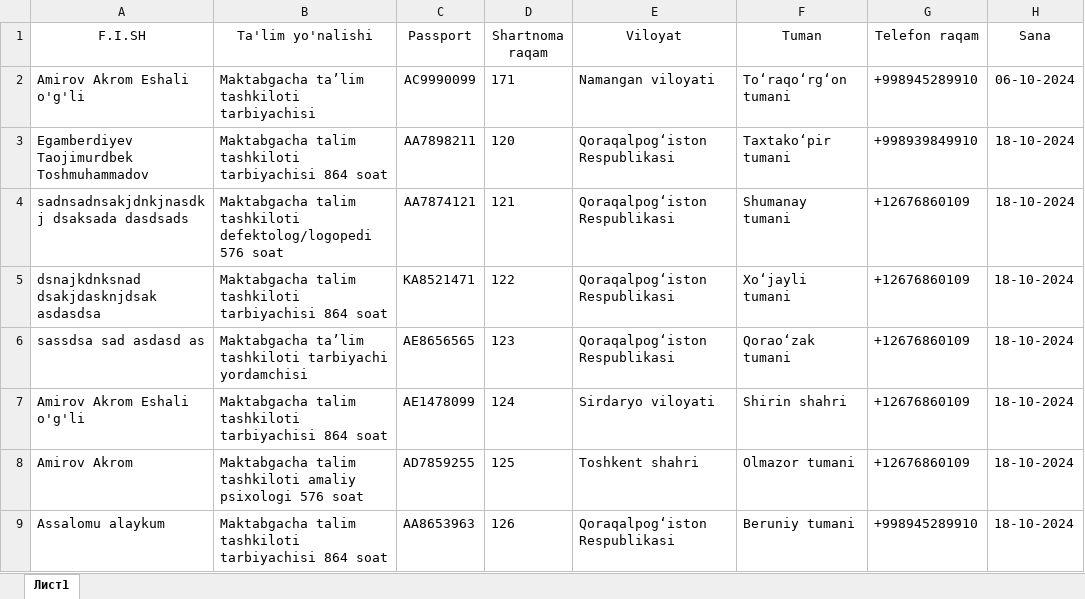
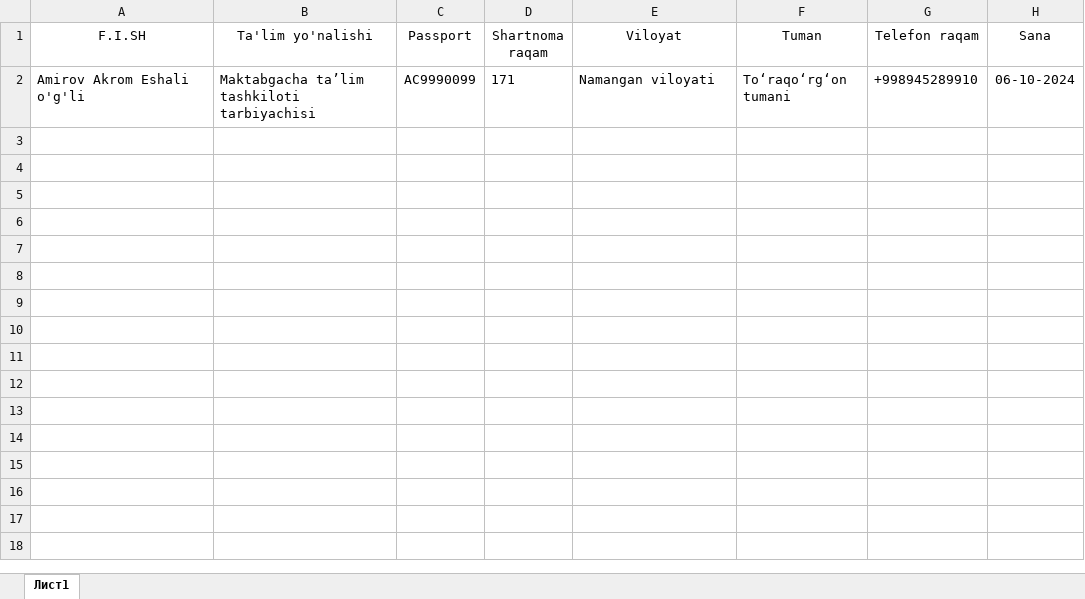
Before and after one commit to AkrombekAmirov/Nodavlat_MTT, an Excel workbook: file_service/file_database/qabul.xlsx, sheet Лист1, drawn as a sheet; values as stored, in another font and other column widths than the file's, no borders; the diff names each change by its address in the sheet, - before the commit and + after, or states it on an @@ line.

```diff
--- a/file_service/file_database/qabul.xlsx (sheet Лист1)
+++ b/file_service/file_database/qabul.xlsx (sheet Лист1)
-row 3: Egamberdiyev Taojimurdbek Toshmuhammadov | Maktabgacha talim tashkiloti tarbiyachisi 864 soat | AA7898211 | 120 | Qoraqalpogʻiston Respublikasi | Taxtakoʻpir tumani | +998939849910 | 18-10-2024
-row 4: sadnsadnsakjdnkjnasdkj dsaksada dasdsads | Maktabgacha talim tashkiloti defektolog/logopedi 576 soat | AA7874121 | 121 | Qoraqalpogʻiston Respublikasi | Shumanay tumani | +12676860109 | 18-10-2024
-row 5: dsnajkdnksnad dsakjdasknjdsak asdasdsa | Maktabgacha talim tashkiloti tarbiyachisi 864 soat | KA8521471 | 122 | Qoraqalpogʻiston Respublikasi | Xoʻjayli tumani | +12676860109 | 18-10-2024
-row 6: sassdsa sad asdasd as | Maktabgacha ta’lim tashkiloti tarbiyachi yordamchisi | AE8656565 | 123 | Qoraqalpogʻiston Respublikasi | Qoraoʻzak tumani | +12676860109 | 18-10-2024
-row 7: Amirov Akrom Eshali o'g'li | Maktabgacha talim tashkiloti tarbiyachisi 864 soat | AE1478099 | 124 | Sirdaryo viloyati | Shirin shahri | +12676860109 | 18-10-2024
-row 8: Amirov Akrom | Maktabgacha talim tashkiloti amaliy psixologi 576 soat | AD7859255 | 125 | Toshkent shahri | Olmazor tumani | +12676860109 | 18-10-2024
-row 9: Assalomu alaykum | Maktabgacha talim tashkiloti tarbiyachisi 864 soat | AA8653963 | 126 | Qoraqalpogʻiston Respublikasi | Beruniy tumani | +998945289910 | 18-10-2024
```
Also changed, not shown: 16 other files.
